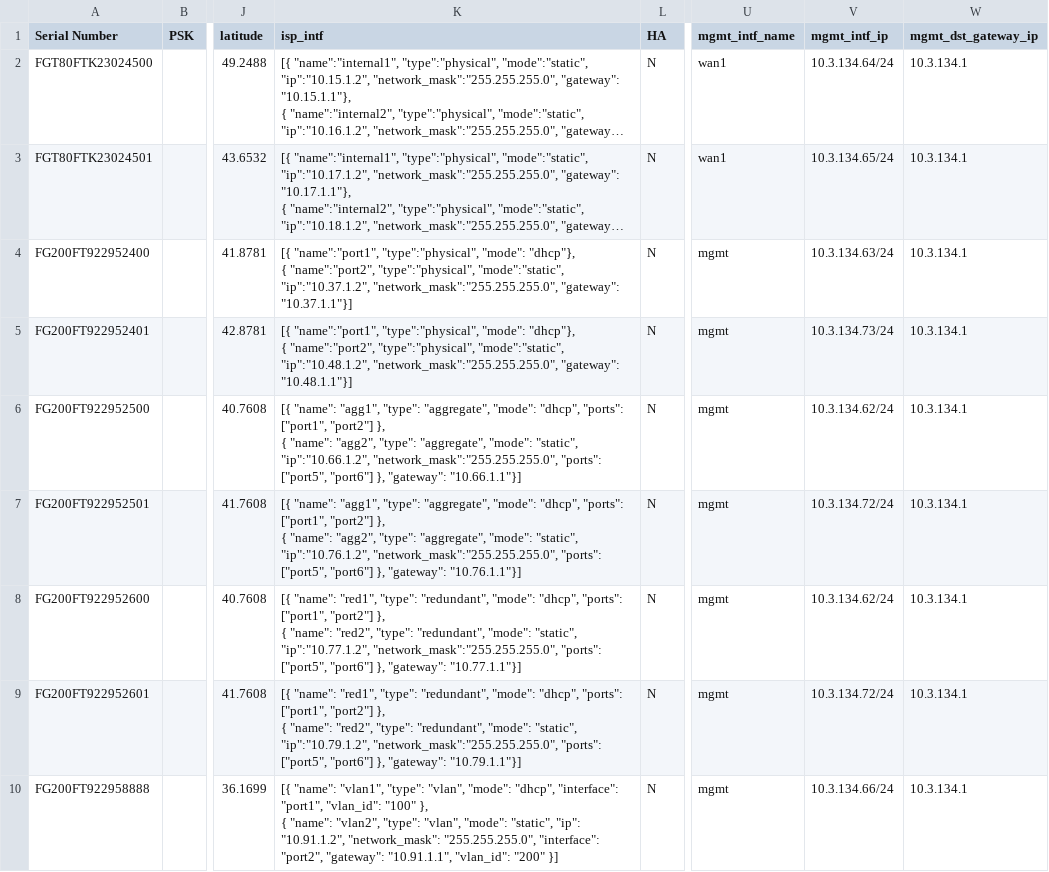
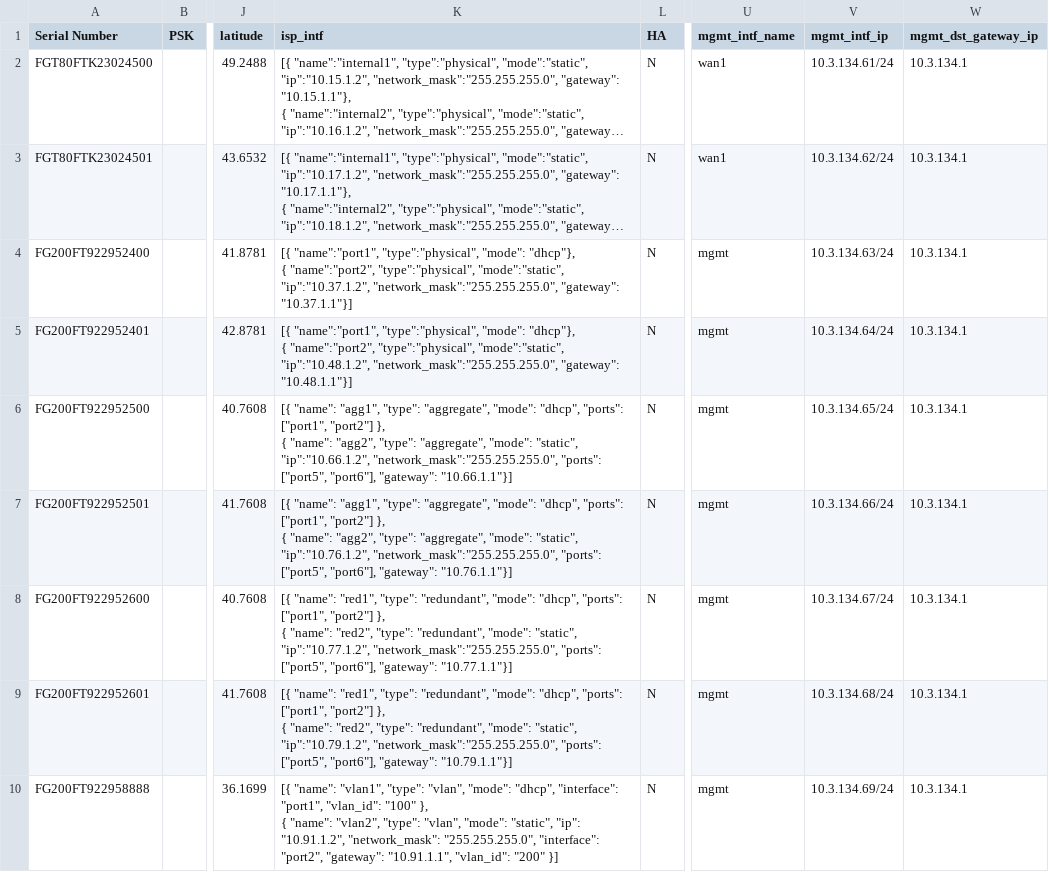
Before and after one commit to fortiengage/sdwan, a CSV file: dualhub-primary-secondary/csv/csv_backup/misc.csv, drawn as a sheet; only a part is shown, gaps mark what is left out; long unchanged cells end in …; the diff names each change by its address in the sheet, - before the commit and + after, or states it on an @@ line.

Commit message:
Update misc.csv

```diff
--- a/dualhub-primary-secondary/csv/csv_backup/misc.csv
+++ b/dualhub-primary-secondary/csv/csv_backup/misc.csv
-V2 (mgmt_intf_ip): 10.3.134.64/24
+V2 (mgmt_intf_ip): 10.3.134.61/24
-V3 (mgmt_intf_ip): 10.3.134.65/24
+V3 (mgmt_intf_ip): 10.3.134.62/24
-V5 (mgmt_intf_ip): 10.3.134.73/24
+V5 (mgmt_intf_ip): 10.3.134.64/24
-K6 (isp_intf): …"ports": ["port5", "port6"] }, "gateway": "10.66.1.1"}]
+K6 (isp_intf): …"ports": ["port5", "port6"], "gateway": "10.66.1.1"}]
-V6 (mgmt_intf_ip): 10.3.134.62/24
+V6 (mgmt_intf_ip): 10.3.134.65/24
-K7 (isp_intf): …"ports": ["port5", "port6"] }, "gateway": "10.76.1.1"}]
+K7 (isp_intf): …"ports": ["port5", "port6"], "gateway": "10.76.1.1"}]
-V7 (mgmt_intf_ip): 10.3.134.72/24
+V7 (mgmt_intf_ip): 10.3.134.66/24
-K8 (isp_intf): …"ports": ["port5", "port6"] }, "gateway": "10.77.1.1"}]
+K8 (isp_intf): …"ports": ["port5", "port6"], "gateway": "10.77.1.1"}]
-V8 (mgmt_intf_ip): 10.3.134.62/24
+V8 (mgmt_intf_ip): 10.3.134.67/24
-K9 (isp_intf): …"ports": ["port5", "port6"] }, "gateway": "10.79.1.1"}]
+K9 (isp_intf): …"ports": ["port5", "port6"], "gateway": "10.79.1.1"}]
-V9 (mgmt_intf_ip): 10.3.134.72/24
+V9 (mgmt_intf_ip): 10.3.134.68/24
-V10 (mgmt_intf_ip): 10.3.134.66/24
+V10 (mgmt_intf_ip): 10.3.134.69/24
```
